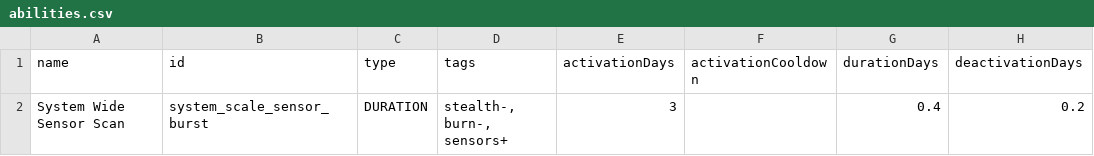
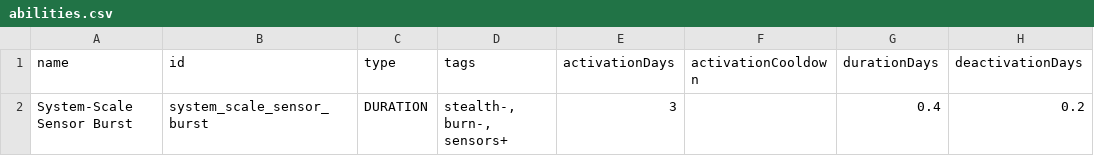
Before and after one commit to SaltyKarl/Thorough-System-Scan, a CSV file: data/campaign/abilities.csv, drawn as a sheet; only a part is shown; the diff names each change by its address in the sheet, - before the commit and + after, or states it on an @@ line.

```diff
--- a/data/campaign/abilities.csv
+++ b/data/campaign/abilities.csv
-A2 (name): System Wide Sensor Scan
+A2 (name): System-Scale Sensor Burst
```
Also changed, not shown: data/config/LunaSettings.csv, 5 other files.
